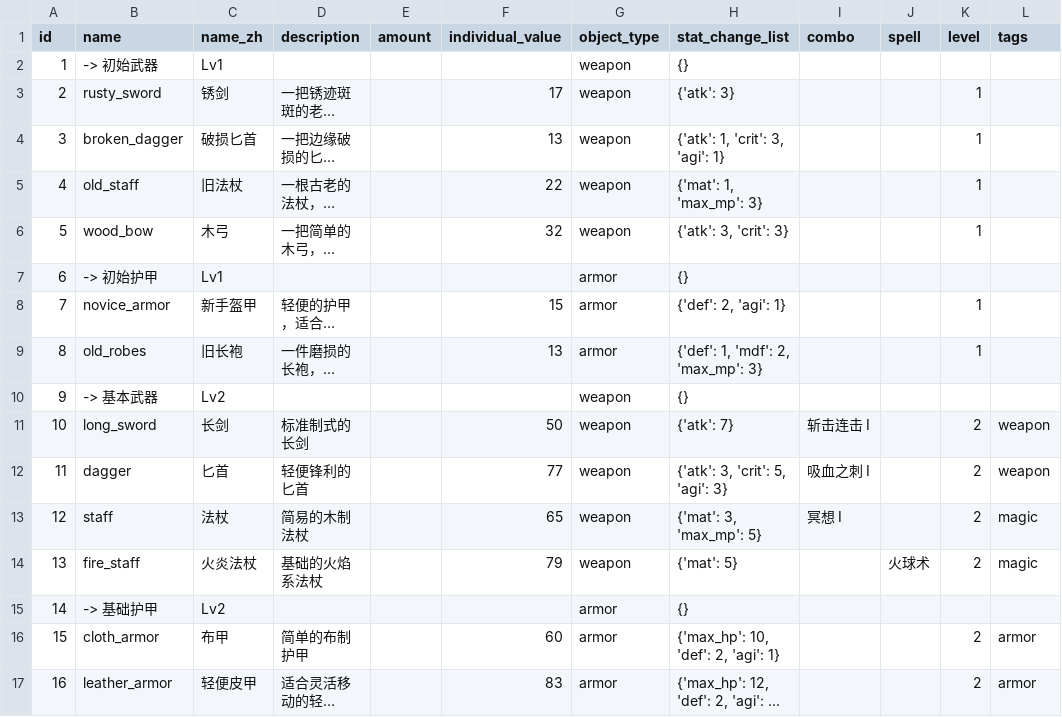
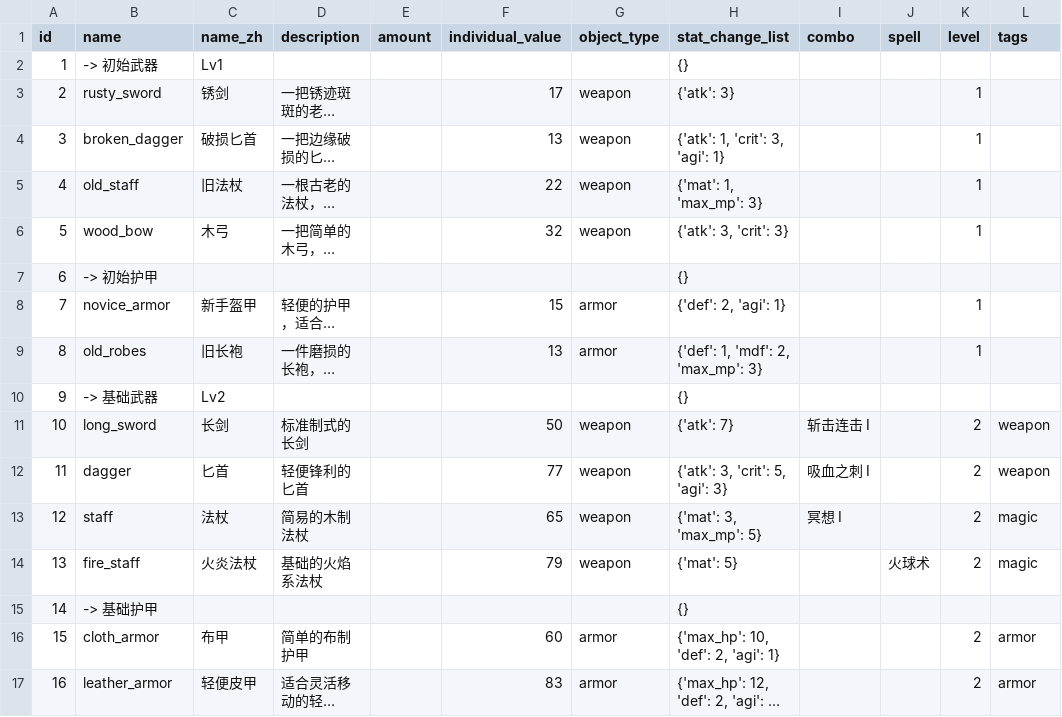
Before and after one commit to KeJWS/test_rpg_game, a CSV file: data/csv_data/equipments.csv, drawn as a sheet; only a part is shown; long unchanged cells end in …; the diff covers the shown part only; the diff names each change by its address in the sheet, - before the commit and + after, or states it on an @@ line.

```diff
--- a/data/csv_data/equipments.csv
+++ b/data/csv_data/equipments.csv
-G2 (object_type): weapon
+G2 (object_type): (empty)
-C7 (name_zh): Lv1
+C7 (name_zh): (empty)
-G7 (object_type): armor
+G7 (object_type): (empty)
-B10 (name): -> 基本武器
+B10 (name): -> 基础武器
-G10 (object_type): weapon
+G10 (object_type): (empty)
-C15 (name_zh): Lv2
+C15 (name_zh): (empty)
-G15 (object_type): armor
+G15 (object_type): (empty)
```
Also changed, not shown: 1 added row, 4 removed rows and 29 edited cells elsewhere in this file, data/csv_data/enemies.csv, 9 other files.
